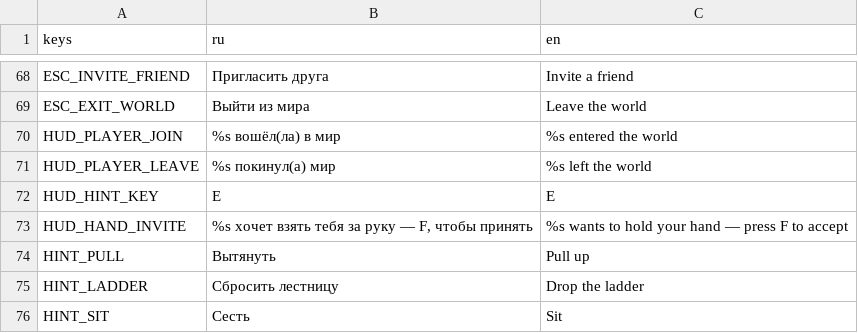
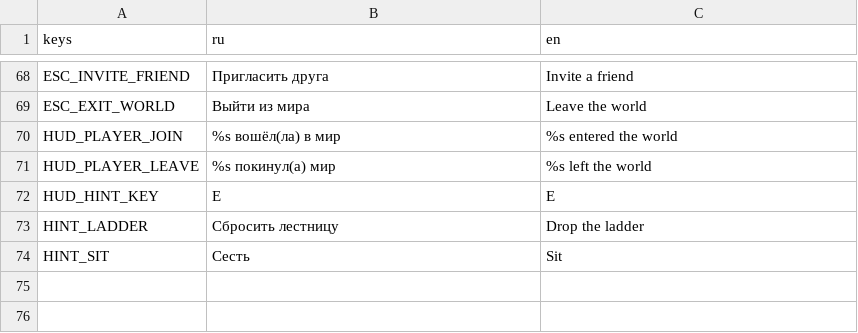
Before and after one commit to novikovqoder/blockparty, a CSV file: i18n/strings.csv, drawn as a sheet; only a part is shown, gaps mark what is left out; the diff names each change by its address in the sheet, - before the commit and + after, or states it on an @@ line.

```diff
--- a/i18n/strings.csv
+++ b/i18n/strings.csv
-row 73: HUD_HAND_INVITE | %s хочет взять тебя за руку — F, чтобы принять | %s wants to hold your hand — press F to accept
-row 74: HINT_PULL | Вытянуть | Pull up
```
Also changed, not shown: 44 other files.
